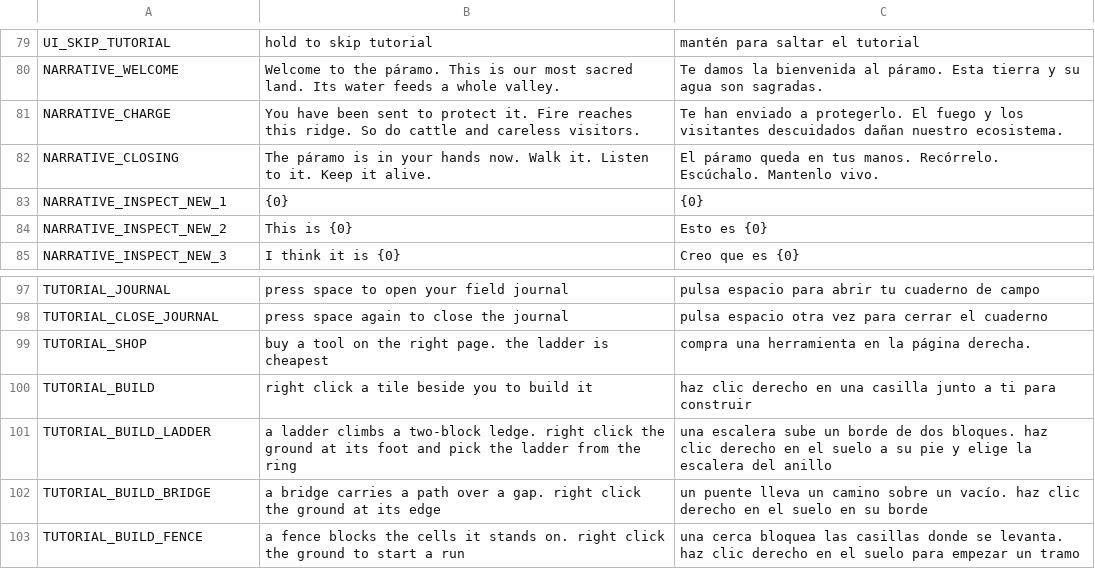
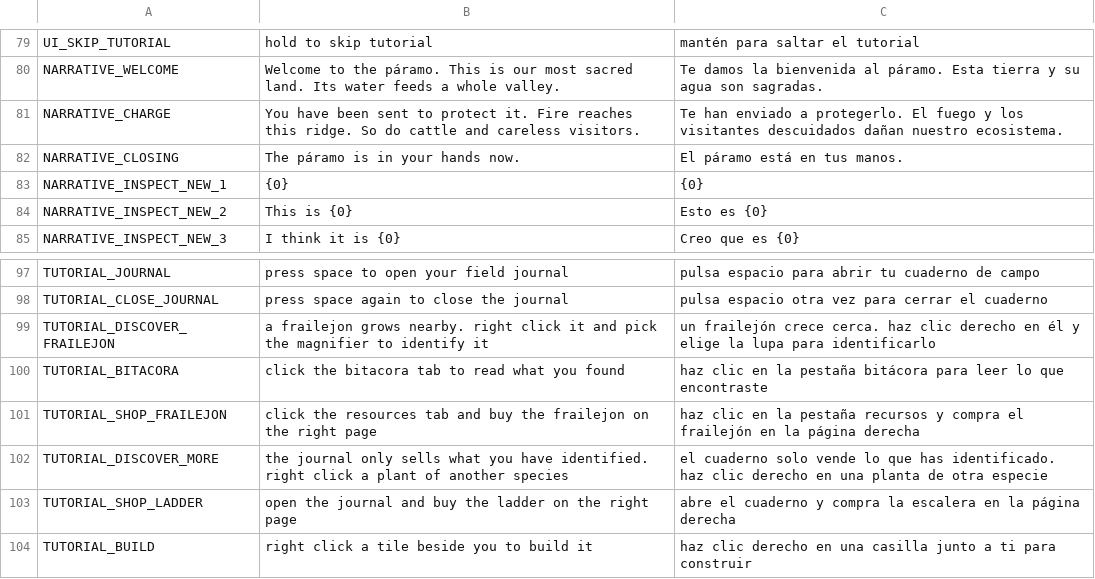
Before and after one commit to tomascorreag/Paramo, a CSV file: assets/translations/paramo.csv, drawn as a sheet; only a part is shown, gaps mark what is left out; the shorter side is filled out with more unchanged rows.

```diff
--- a/assets/translations/paramo.csv
+++ b/assets/translations/paramo.csv
@@ -81,3 +81,3 @@ NARRATIVE_WELCOME,Welcome to the páramo. This is our most sacred land. Its wate
 NARRATIVE_CHARGE,You have been sent to protect it. Fire reaches this ridge. So do cattle and careless visitors.,Te han enviado a protegerlo. El fuego y los visitantes descuidados dañan nuestro ecosistema.
-NARRATIVE_CLOSING,The páramo is in your hands now. Walk it. Listen to it. Keep it alive.,El páramo queda en tus manos. Recórrelo. Escúchalo. Mantenlo vivo.
+NARRATIVE_CLOSING,The páramo is in your hands now.,El páramo está en tus manos.
 NARRATIVE_INSPECT_NEW_1,{0},{0}
@@ -98,3 +98,7 @@ TUTORIAL_JOURNAL,press space to open your field journal,pulsa espacio para abrir
 TUTORIAL_CLOSE_JOURNAL,press space again to close the journal,pulsa espacio otra vez para cerrar el cuaderno
-TUTORIAL_SHOP,buy a tool on the right page. the ladder is cheapest,compra una herramienta en la página derecha.
+TUTORIAL_DISCOVER_FRAILEJON,a frailejon grows nearby. right click it and pick the magnifier to identify it,un frailejón crece cerca. haz clic derecho en él y elige la lupa para identificarlo
+TUTORIAL_BITACORA,click the bitacora tab to read what you found,haz clic en la pestaña bitácora para leer lo que encontraste
+TUTORIAL_SHOP_FRAILEJON,click the resources tab and buy the frailejon on the right page,haz clic en la pestaña recursos y compra el frailejón en la página derecha
+TUTORIAL_DISCOVER_MORE,the journal only sells what you have identified. right click a plant of another species,el cuaderno solo vende lo que has identificado. haz clic derecho en una planta de otra especie
+TUTORIAL_SHOP_LADDER,open the journal and buy the ladder on the right page,abre el cuaderno y compra la escalera en la página derecha
 TUTORIAL_BUILD,right click a tile beside you to build it,haz clic derecho en una casilla junto a ti para construir
```
Also changed, not shown: 22 other files.
